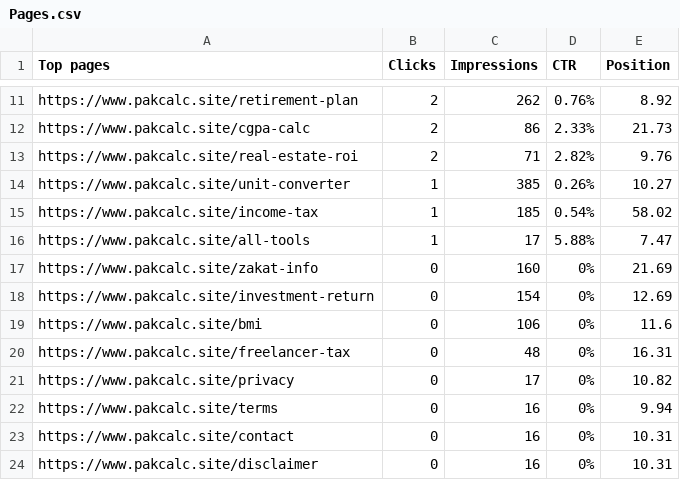
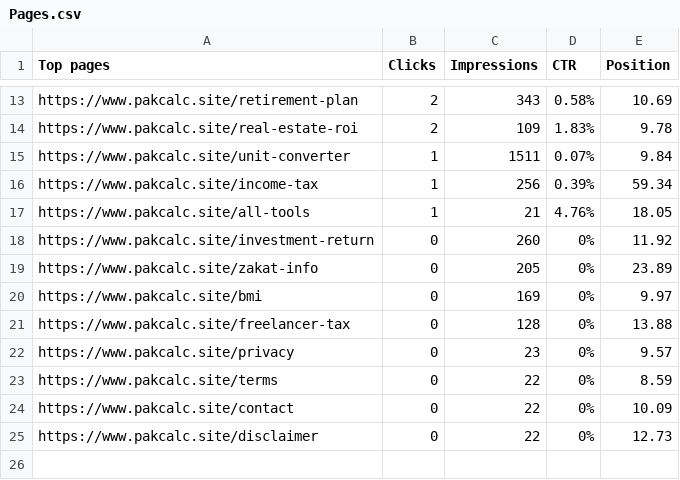
Before and after one commit to Abdullah525544/pak_calc, a CSV file: GSC report/Pages.csv, drawn as a sheet; only a part is shown, gaps mark what is left out; removed rows and columns are numbered as before the commit, all else as after; the diff covers the shown part only; the diff names each change by its address in the sheet, - before the commit and + after, or states it on an @@ line.

```diff
--- a/GSC report/Pages.csv
+++ b/GSC report/Pages.csv
-C13 (Impressions): 262
+C13 (Impressions): 343
-D13 (CTR): 0.76%
+D13 (CTR): 0.58%
-E13 (Position): 8.92
+E13 (Position): 10.69
-row 12: https://www.pakcalc.site/cgpa-calc | 2 | 86 | 2.33% | 21.73
-C14 (Impressions): 71
+C14 (Impressions): 109
-D14 (CTR): 2.82%
+D14 (CTR): 1.83%
-E14 (Position): 9.76
+E14 (Position): 9.78
-C15 (Impressions): 385
+C15 (Impressions): 1511
-D15 (CTR): 0.26%
+D15 (CTR): 0.07%
-E15 (Position): 10.27
+E15 (Position): 9.84
-C16 (Impressions): 185
+C16 (Impressions): 256
-D16 (CTR): 0.54%
+D16 (CTR): 0.39%
-E16 (Position): 58.02
+E16 (Position): 59.34
-C17 (Impressions): 17
+C17 (Impressions): 21
-D17 (CTR): 5.88%
+D17 (CTR): 4.76%
-E17 (Position): 7.47
+E17 (Position): 18.05
-row 17: https://www.pakcalc.site/zakat-info | 0 | 160 | 0% | 21.69
-C18 (Impressions): 154
+C18 (Impressions): 260
-E18 (Position): 12.69
+E18 (Position): 11.92
+row 19: https://www.pakcalc.site/zakat-info | 0 | 205 | 0% | 23.89
-C20 (Impressions): 106
+C20 (Impressions): 169
-E20 (Position): 11.6
+E20 (Position): 9.97
-C21 (Impressions): 48
+C21 (Impressions): 128
-E21 (Position): 16.31
+E21 (Position): 13.88
-C22 (Impressions): 17
+C22 (Impressions): 23
-E22 (Position): 10.82
+E22 (Position): 9.57
-C23:C25 (Impressions): 16
+C23:C25 (Impressions): 22
-E23 (Position): 9.94
+E23 (Position): 8.59
-E24 (Position): 10.31
+E24 (Position): 10.09
-E25 (Position): 10.31
+E25 (Position): 12.73
```
Also changed, not shown: 4 added rows, 2 removed rows and 24 edited cells elsewhere in this file, GSC report/Chart.csv, GSC report/Countries.csv, 21 other files.
